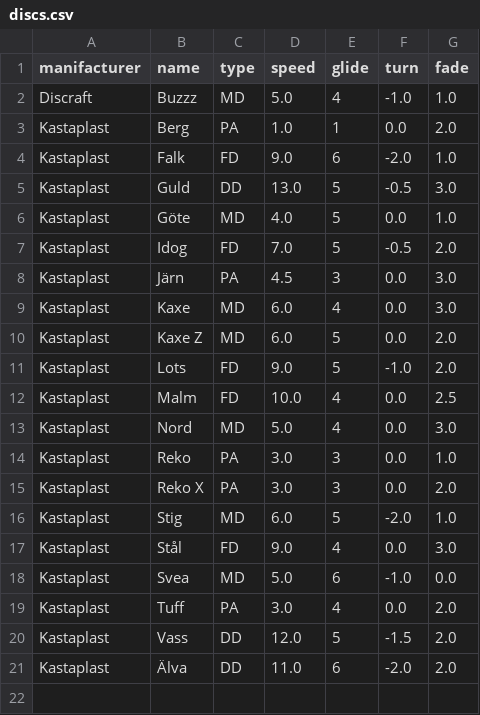
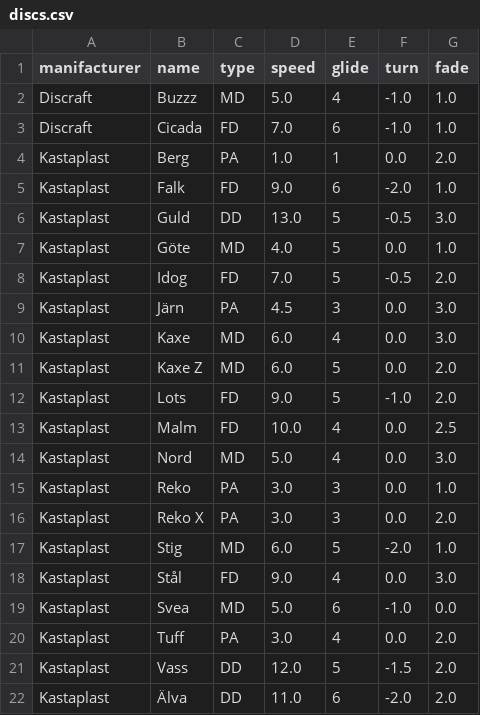
Before and after one commit to benetflo/disc-golf-app, a CSV file: api/scripts/files/discs.csv, drawn as a sheet.

Commit message:
fixed problem in script

```diff
--- a/api/scripts/files/discs.csv
+++ b/api/scripts/files/discs.csv
@@ -2,2 +2,3 @@ manifacturer,name,type,speed,glide,turn,fade
 Discraft,Buzzz,MD,5.0,4,-1.0,1.0
+Discraft,Cicada,FD,7.0,6,-1.0,1.0
 Kastaplast,Berg,PA,1.0,1,0.0,2.0
```
Also changed, not shown: 1 other file.
